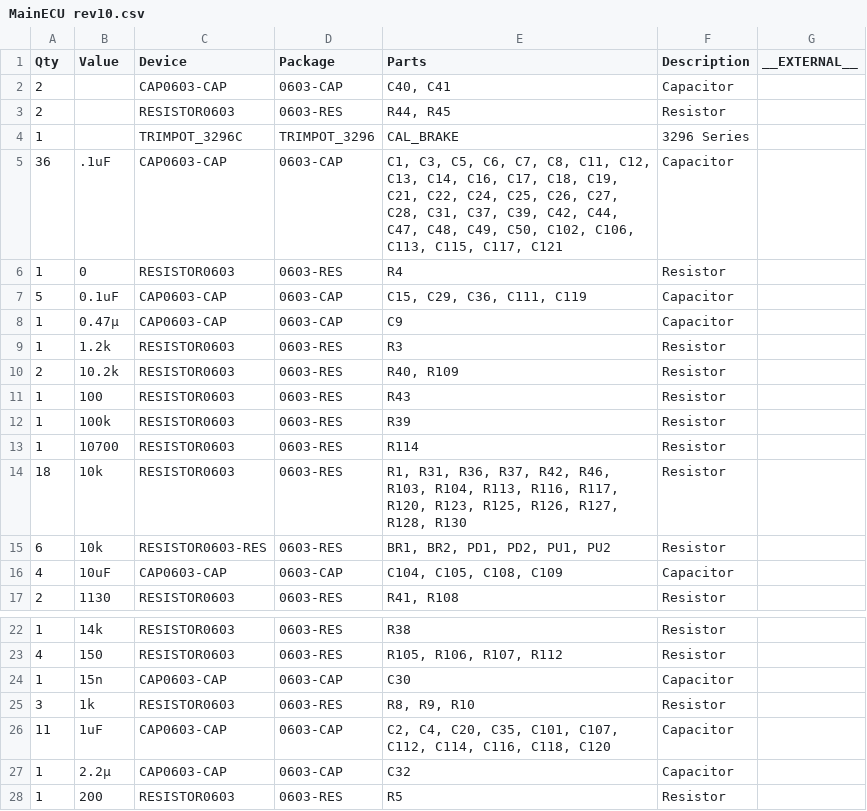
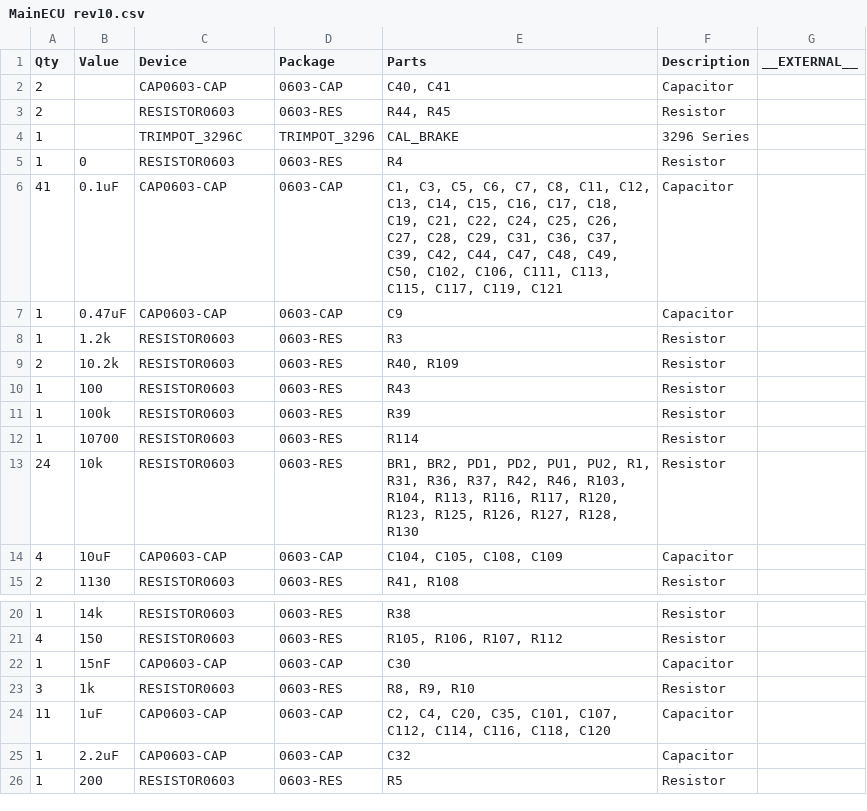
Before and after one commit to hytech-racing/circuits-2020, a CSV file: EAGLE Board Designs/Main ECU/MainECU rev10.csv, drawn as a sheet; only a part is shown, gaps mark what is left out.

Commit message:
Fixed values

```diff
--- a/EAGLE Board Designs/Main ECU/MainECU rev10.csv
+++ b/EAGLE Board Designs/Main ECU/MainECU rev10.csv
@@ -4,6 +4,5 @@
 "1";"";"TRIMPOT_3296C";"TRIMPOT_3296";"CAL_BRAKE";"3296 Series";"";
-"36";".1uF";"CAP0603-CAP";"0603-CAP";"C1, C3, C5, C6, C7, C8, C11, C12, C13, C14, C16, C17, C18, C19, C21, C22, C24, C25, C26, C27, C28, C31, C37, C39, C42, C44, C47, C48, C49, C50, C102, C106, C113, C115, C117, C121";"Capacitor";"";
 "1";"0";"RESISTOR0603";"0603-RES";"R4";"Resistor";"";
-"5";"0.1uF";"CAP0603-CAP";"0603-CAP";"C15, C29, C36, C111, C119";"Capacitor";"";
-"1";"0.47µ";"CAP0603-CAP";"0603-CAP";"C9";"Capacitor";"";
+"41";"0.1uF";"CAP0603-CAP";"0603-CAP";"C1, C3, C5, C6, C7, C8, C11, C12, C13, C14, C15, C16, C17, C18, C19, C21, C22, C24, C25, C26, C27, C28, C29, C31, C36, C37, C39, C42, C44, C47, C48, C49, C50, C102, C106, C111, C113, C115, C117, C119, C121";"Capacitor";"";
+"1";"0.47uF";"CAP0603-CAP";"0603-CAP";"C9";"Capacitor";"";
 "1";"1.2k";"RESISTOR0603";"0603-RES";"R3";"Resistor";"";
@@ -13,4 +12,3 @@
 "1";"10700";"RESISTOR0603";"0603-RES";"R114";"Resistor";"";
-"18";"10k";"RESISTOR0603";"0603-RES";"R1, R31, R36, R37, R42, R46, R103, R104, R113, R116, R117, R120, R123, R125, R126, R127, R128, R130";"Resistor";"";
-"6";"10k";"RESISTOR0603-RES";"0603-RES";"BR1, BR2, PD1, PD2, PU1, PU2";"Resistor";"";
+"24";"10k";"RESISTOR0603";"0603-RES";"BR1, BR2, PD1, PD2, PU1, PU2, R1, R31, R36, R37, R42, R46, R103, R104, R113, R116, R117, R120, R123, R125, R126, R127, R128, R130";"Resistor";"";
 "4";"10uF";"CAP0603-CAP";"0603-CAP";"C104, C105, C108, C109";"Capacitor";"";
@@ -23,6 +21,6 @@
 "4";"150";"RESISTOR0603";"0603-RES";"R105, R106, R107, R112";"Resistor";"";
-"1";"15n";"CAP0603-CAP";"0603-CAP";"C30";"Capacitor";"";
+"1";"15nF";"CAP0603-CAP";"0603-CAP";"C30";"Capacitor";"";
 "3";"1k";"RESISTOR0603";"0603-RES";"R8, R9, R10";"Resistor";"";
 "11";"1uF";"CAP0603-CAP";"0603-CAP";"C2, C4, C20, C35, C101, C107, C112, C114, C116, C118, C120";"Capacitor";"";
-"1";"2.2µ";"CAP0603-CAP";"0603-CAP";"C32";"Capacitor";"";
+"1";"2.2uF";"CAP0603-CAP";"0603-CAP";"C32";"Capacitor";"";
 "1";"200";"RESISTOR0603";"0603-RES";"R5";"Resistor";"";
```
Also changed, not shown: 2 other files.
